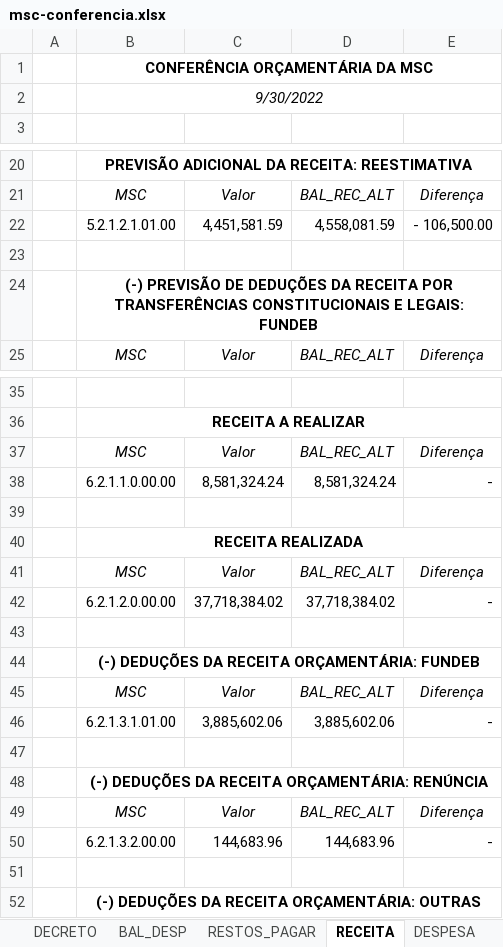
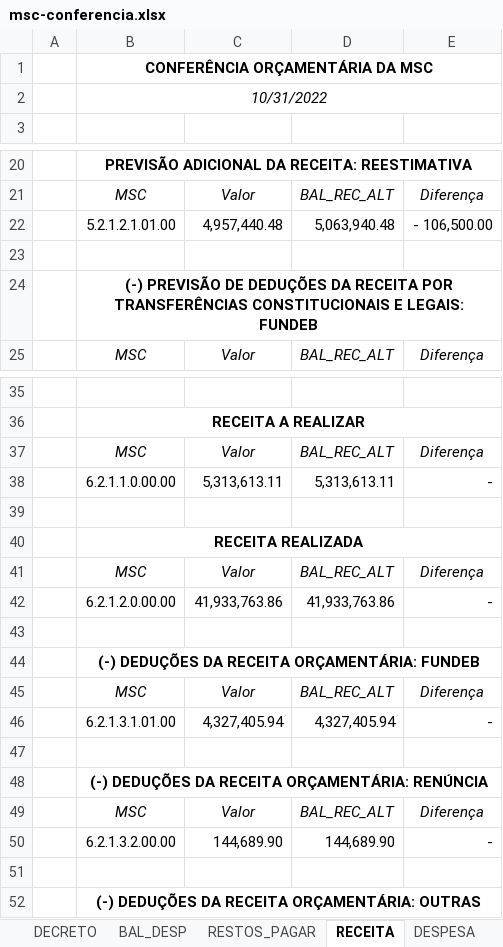
Before and after one commit to everton3x/msc-conferencia, an Excel workbook: msc-conferencia.xlsx, sheet RECEITA, drawn as a sheet; only a part is shown, gaps mark what is left out; values as stored, in another font and other column widths than the file's, no borders; conditional formats not drawn; the diff names each change by its address in the sheet, - before the commit and + after, or states it on an @@ line.

```diff
--- a/msc-conferencia.xlsx (sheet RECEITA)
+++ b/msc-conferencia.xlsx (sheet RECEITA)
-B2: 9/30/2022
+B2: 10/31/2022
-C22: 4,451,581.59
+C22: 4,957,440.48
-D22: 4,558,081.59
+D22: 5,063,940.48
-C38: 8,581,324.24
+C38: 5,313,613.11
-D38: 8,581,324.24
+D38: 5,313,613.11
-C42: 37,718,384.02
+C42: 41,933,763.86
-D42: 37,718,384.02
+D42: 41,933,763.86
-C46: 3,885,602.06
+C46: 4,327,405.94
-D46: 3,885,602.06
+D46: 4,327,405.94
-C50: 144,683.96
+C50: 144,689.90
-D50: 144,683.96
+D50: 144,689.90
```
Also changed, not shown: sheet MSC, sheet BAL_DESP, sheet DECRETO, sheet BAL_REC_ALT, sheet RESTOS_PAGAR, sheet DESPESA, 1 more sheet, cache/balver.xlsx, cache/msc_atual.xlsx, 8 other files.
